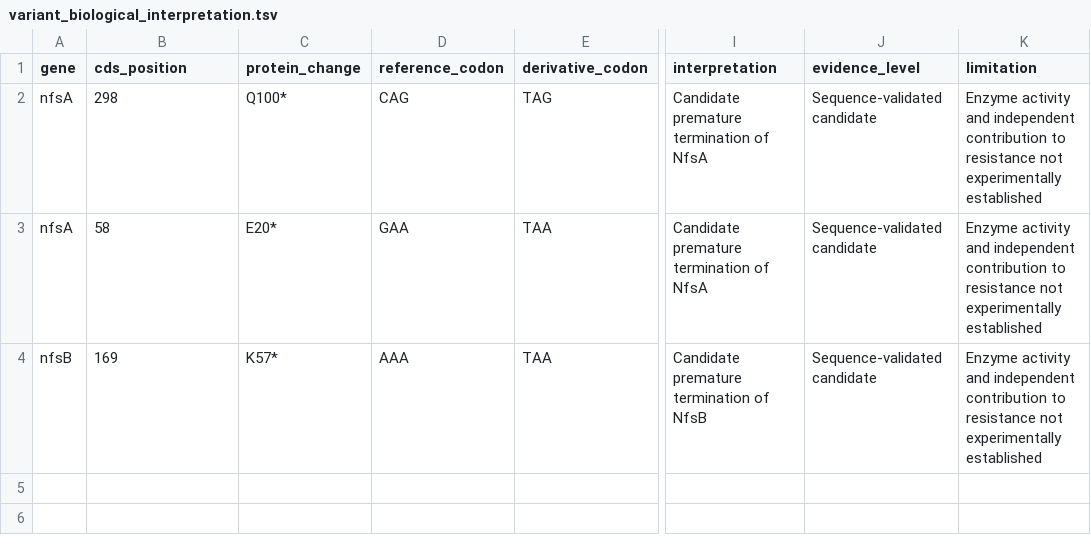
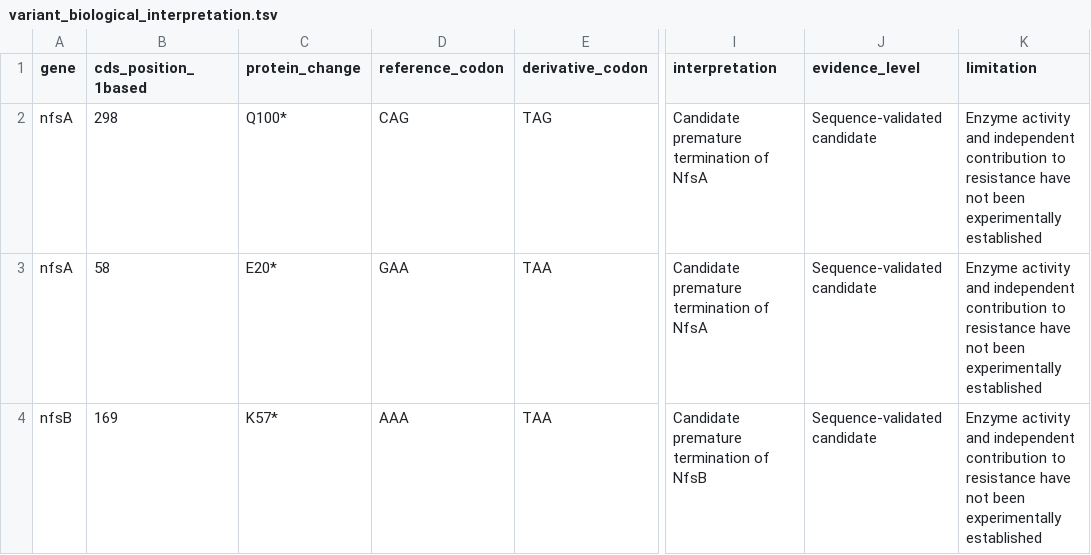
Before and after one commit to shekharbankar/microbial-wgs-comparative-genomics, a TSV file: results/analysis/variant_biological_interpretation.tsv, drawn as a sheet; only a part is shown, gaps mark what is left out; the diff names each change by its address in the sheet, - before the commit and + after, or states it on an @@ line.

```diff
--- a/results/analysis/variant_biological_interpretation.tsv
+++ b/results/analysis/variant_biological_interpretation.tsv
-B1: cds_position
+B1: cds_position_1based
-K2:K4 (limitation): …to resistance not experimentally established
+K2:K4 (limitation): …to resistance have not been experimentally established
```
Also changed, not shown: results/analysis/phenotype_variant_evidence.tsv, 5 other files.
